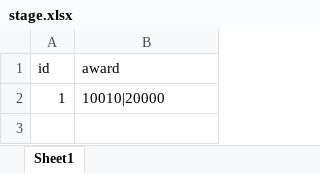
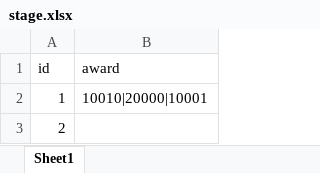
Before and after one commit to zhs007/simatk, an Excel workbook: gamedata/mt/stage.xlsx, sheet Sheet1, drawn as a sheet; values as stored, in another font and other column widths than the file's, no borders; the diff names each change by its address in the sheet, - before the commit and + after, or states it on an @@ line.

```diff
--- a/gamedata/mt/stage.xlsx (sheet Sheet1)
+++ b/gamedata/mt/stage.xlsx (sheet Sheet1)
-B2 (award): 10010|20000
+B2 (award): 10010|20000|10001
+row 3: 2
```
Also changed, not shown: gamedata/mt/character.xlsx, 1 other file.
